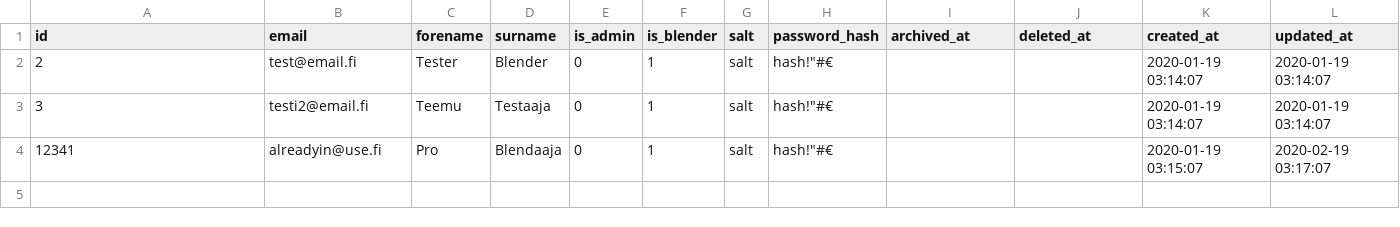
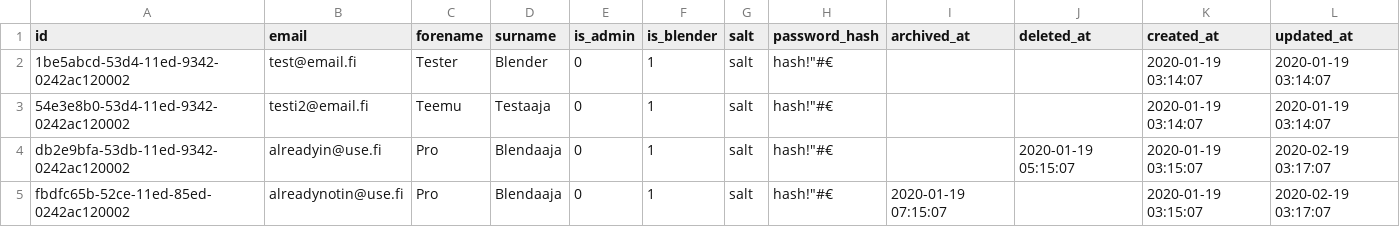
Before and after one commit to Tampereen-Urheilusukeltajat/Blenderi-Backend, a CSV file: src/test_data/update_user/user.csv, drawn as a sheet.

Commit message:
Muuta testidata sisältämään oikean kaltaiset userId:t

```diff
--- a/src/test_data/update_user/user.csv
+++ b/src/test_data/update_user/user.csv
@@ -1,4 +1,5 @@
 id;email;forename;surname;is_admin;is_blender;salt;password_hash;archived_at;deleted_at;created_at;updated_at;
-2;test@email.fi;Tester;Blender;0;1;salt;hash!"#€;;;2020-01-19 03:14:07;2020-01-19 03:14:07;
-3;testi2@email.fi;Teemu;Testaaja;0;1;salt;hash!"#€;;;2020-01-19 03:14:07;2020-01-19 03:14:07;
-12341;alreadyin@use.fi;Pro;Blendaaja;0;1;salt;hash!"#€;;;2020-01-19 03:15:07;2020-02-19 03:17:07;
+1be5abcd-53d4-11ed-9342-0242ac120002;test@email.fi;Tester;Blender;0;1;salt;hash!"#€;;;2020-01-19 03:14:07;2020-01-19 03:14:07;
+54e3e8b0-53d4-11ed-9342-0242ac120002;testi2@email.fi;Teemu;Testaaja;0;1;salt;hash!"#€;;;2020-01-19 03:14:07;2020-01-19 03:14:07;
+db2e9bfa-53db-11ed-9342-0242ac120002;alreadyin@use.fi;Pro;Blendaaja;0;1;salt;hash!"#€;;2020-01-19 05:15:07;2020-01-19 03:15:07;2020-02-19 03:17:07;
+fbdfc65b-52ce-11ed-85ed-0242ac120002;alreadynotin@use.fi;Pro;Blendaaja;0;1;salt;hash!"#€;2020-01-19 07:15:07;;2020-01-19 03:15:07;2020-02-19 03:17:07;
```
Also changed, not shown: src/test_data/get_user/user.csv, 3 other files.
